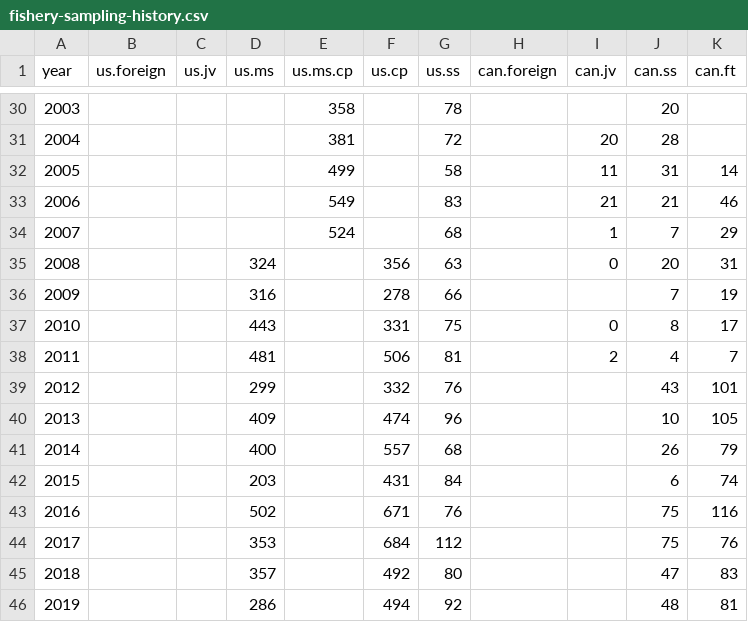
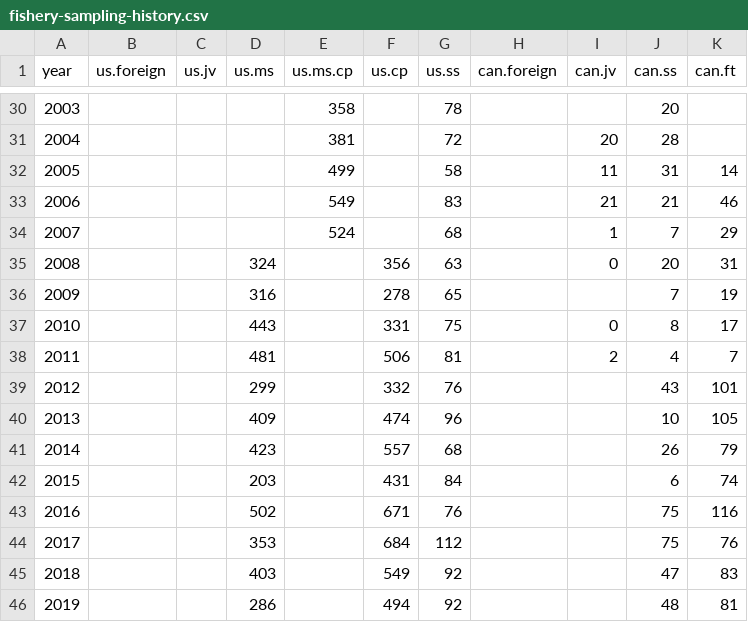
Before and after one commit to pacific-hake/hake-assessment, a CSV file: data/fishery-sampling-history.csv, drawn as a sheet; only a part is shown, gaps mark what is left out.

```diff
--- a/data/fishery-sampling-history.csv
+++ b/data/fishery-sampling-history.csv
@@ -35,3 +35,3 @@ year,us.foreign,us.jv,us.ms,us.ms.cp,us.cp,us.ss,can.foreign,can.jv,can.ss,can.f
 2008,,,324,,356,63,,0,20,31
-2009,,,316,,278,66,,,7,19
+2009,,,316,,278,65,,,7,19
 2010,,,443,,331,75,,0,8,17
@@ -40,3 +40,3 @@ year,us.foreign,us.jv,us.ms,us.ms.cp,us.cp,us.ss,can.foreign,can.jv,can.ss,can.f
 2013,,,409,,474,96,,,10,105
-2014,,,400,,557,68,,,26,79
+2014,,,423,,557,68,,,26,79
 2015,,,203,,431,84,,,6,74
@@ -44,3 +44,3 @@ year,us.foreign,us.jv,us.ms,us.ms.cp,us.cp,us.ss,can.foreign,can.jv,can.ss,can.f
 2017,,,353,,684,112,,,75,76
-2018,,,357,,492,80,,,47,83
+2018,,,403,,549,92,,,47,83
 2019,,,286,,494,92,,,48,81
```
Also changed, not shown: data/depth-us-atsea-bottom.csv, data/depth-us-atsea-fishing.csv.
